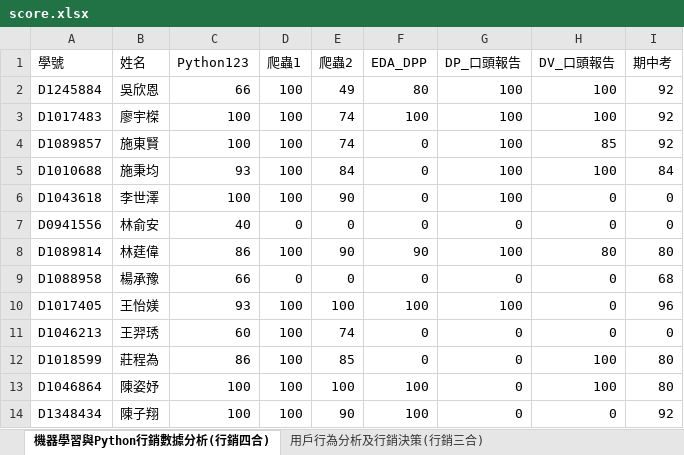
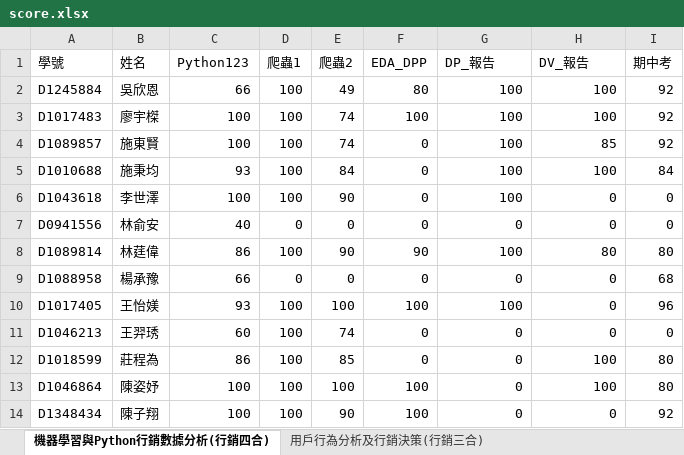
Before and after one commit to joechou-f26/query_score, an Excel workbook: score.xlsx, sheet 機器學習與Python行銷數據分析(行銷四合), drawn as a sheet; values as stored, in another font and other column widths than the file's, no borders; charts and pictures not drawn; the diff names each change by its address in the sheet, - before the commit and + after, or states it on an @@ line.

```diff
--- a/score.xlsx (sheet 機器學習與Python行銷數據分析(行銷四合))
+++ b/score.xlsx (sheet 機器學習與Python行銷數據分析(行銷四合))
-G1: DP_口頭報告
+G1: DP_報告
-H1: DV_口頭報告
+H1: DV_報告
```
Also changed, not shown: sheet Python數據分析與行銷決策(行碩一).
